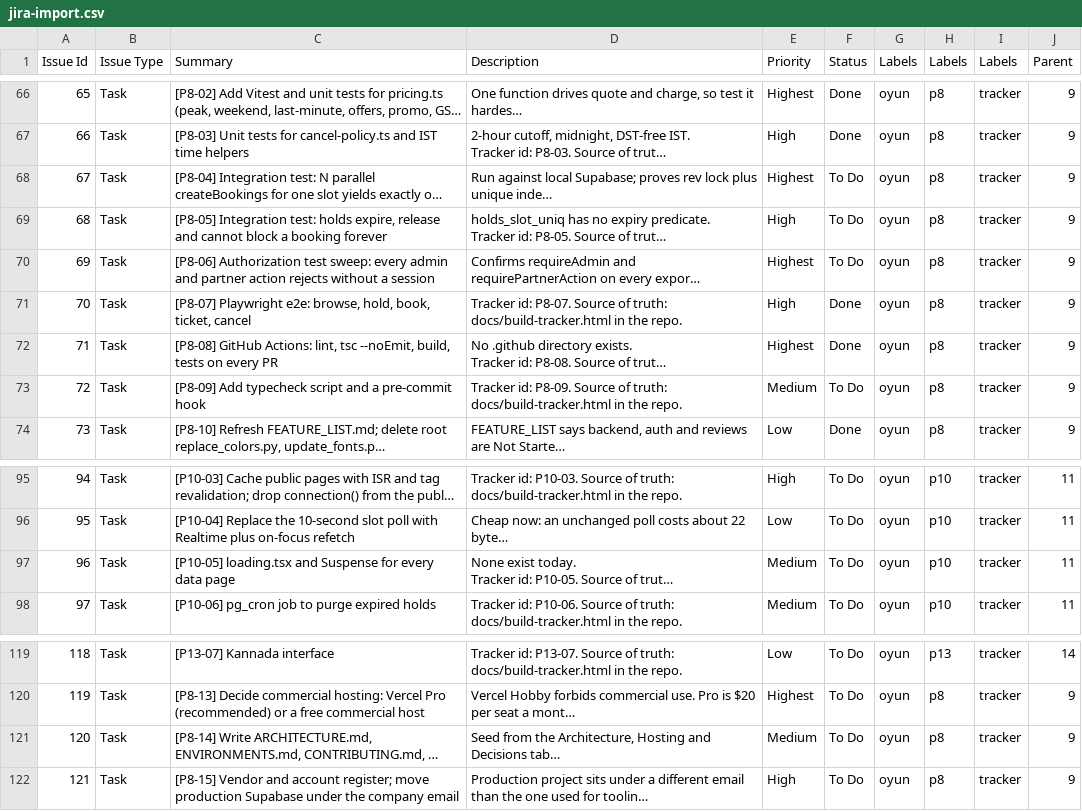
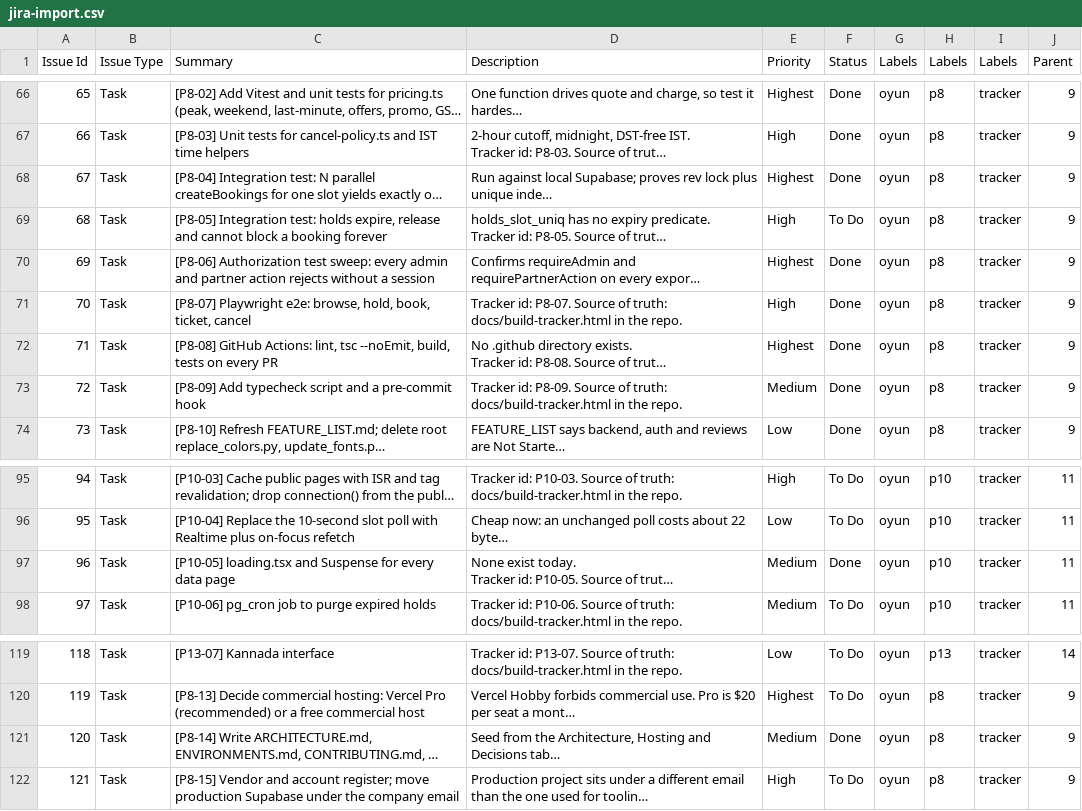
Before and after one commit to devcnisham/oyun, a CSV file: docs/jira-import.csv, drawn as a sheet; only a part is shown, gaps mark what is left out; long unchanged cells end in …; the diff covers the shown part only; the diff names each change by its address in the sheet, - before the commit and + after, or states it on an @@ line.

```diff
--- a/docs/jira-import.csv
+++ b/docs/jira-import.csv
-F68 (Status): To Do
+F68 (Status): Done
-F70 (Status): To Do
+F70 (Status): Done
-F73 (Status): To Do
+F73 (Status): Done
-F97 (Status): To Do
+F97 (Status): Done
-F121 (Status): To Do
+F121 (Status): Done
```
Also changed, not shown: 1 added row, 10 edited cells and row numbers in column A elsewhere in this file, 1 other file.
